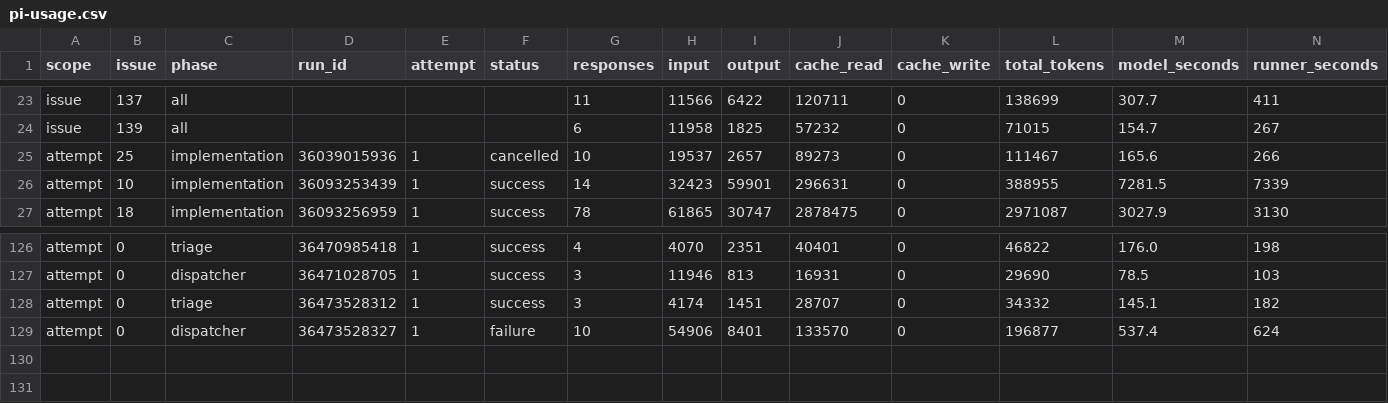
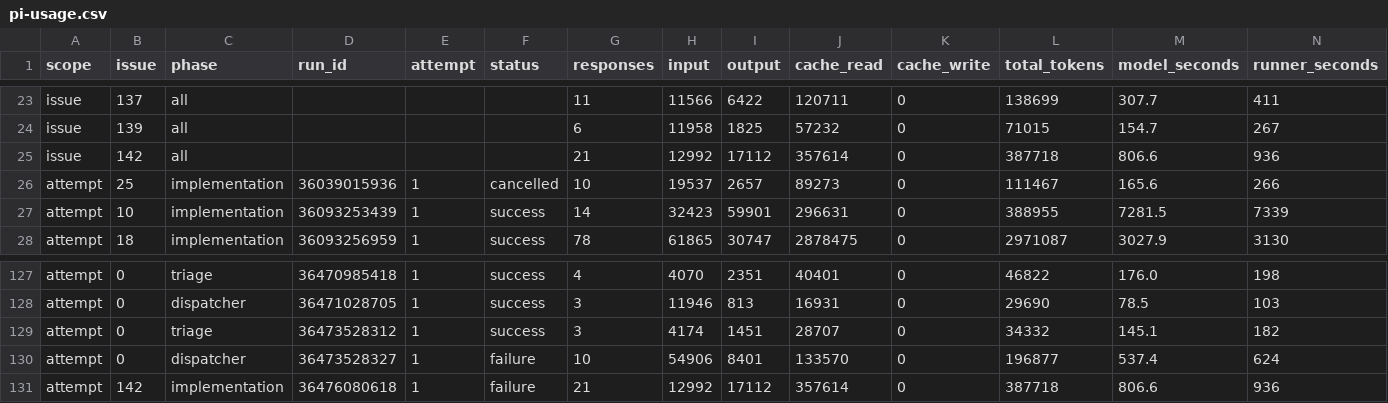
Before and after one commit to YuriiSokolenko/social-mcp, a CSV file: reports/pi-usage.csv, drawn as a sheet; only a part is shown, gaps mark what is left out; rows hold the shown columns only; the diff names each change by its address in the sheet, - before the commit and + after, or states it on an @@ line.

```diff
--- a/reports/pi-usage.csv
+++ b/reports/pi-usage.csv
+row 25: issue | 142 | all |  |  |  | 21 | 12992 | 17112 | 357614 | 0 | 387718 | 806.6 | 936
+row 131: attempt | 142 | implementation | 36476080618 | 1 | failure | 21 | 12992 | 17112 | 357614 | 0 | 387718 | 806.6 | 936
```
